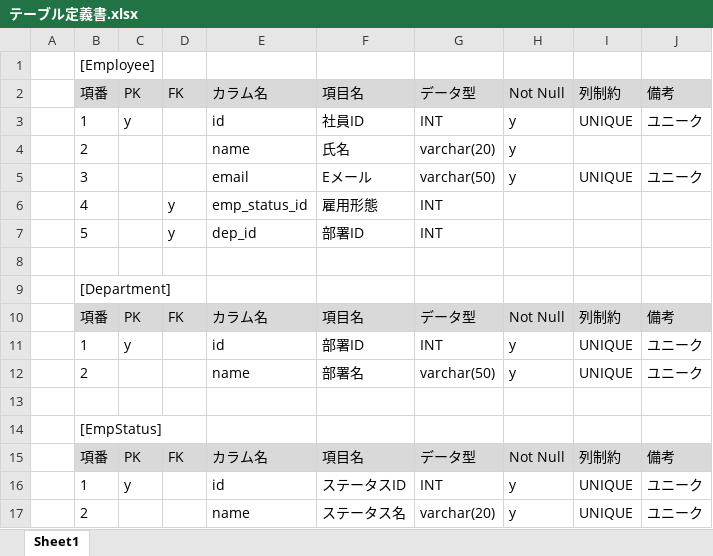
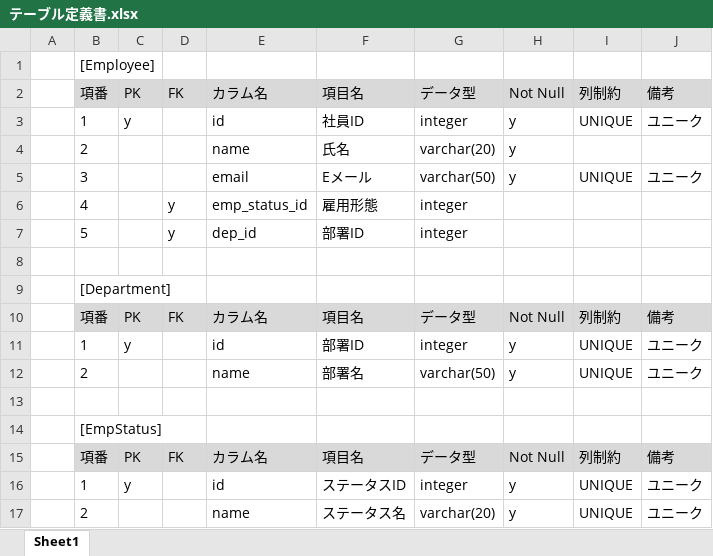
Before and after one commit to Keiichiro-Murayama/csharp_training_202605, an Excel workbook: docs/01_db/テーブル定義書.xlsx, sheet Sheet1, drawn as a sheet; values as stored, in another font and other column widths than the file's, no borders; the diff names each change by its address in the sheet, - before the commit and + after, or states it on an @@ line.

```diff
--- a/docs/01_db/テーブル定義書.xlsx (sheet Sheet1)
+++ b/docs/01_db/テーブル定義書.xlsx (sheet Sheet1)
-G3: INT
+G3: integer
-G6:G7: INT
+G6:G7: integer
-G11: INT
+G11: integer
-G16: INT
+G16: integer
```
Also changed, not shown: docs/03_test/WhiteBoxTest.xlsx, 11 other files.
